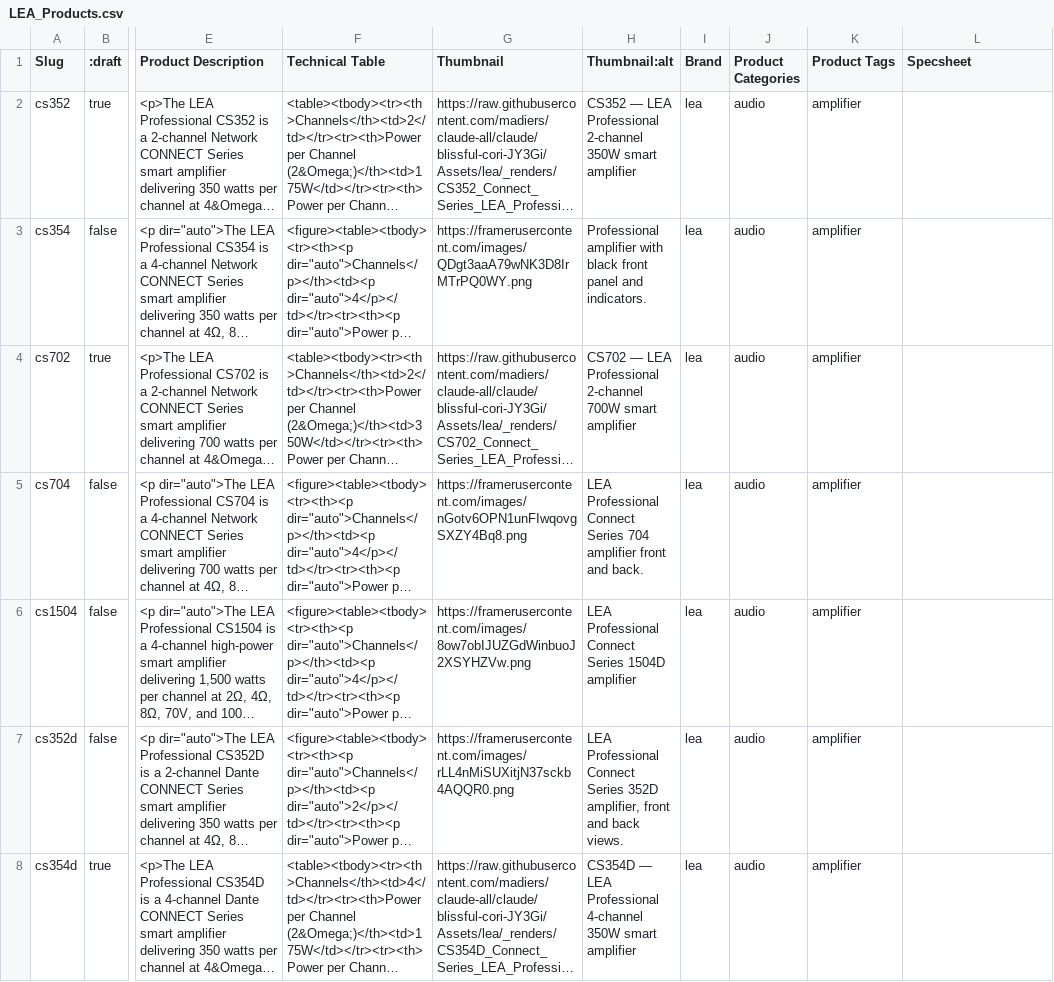
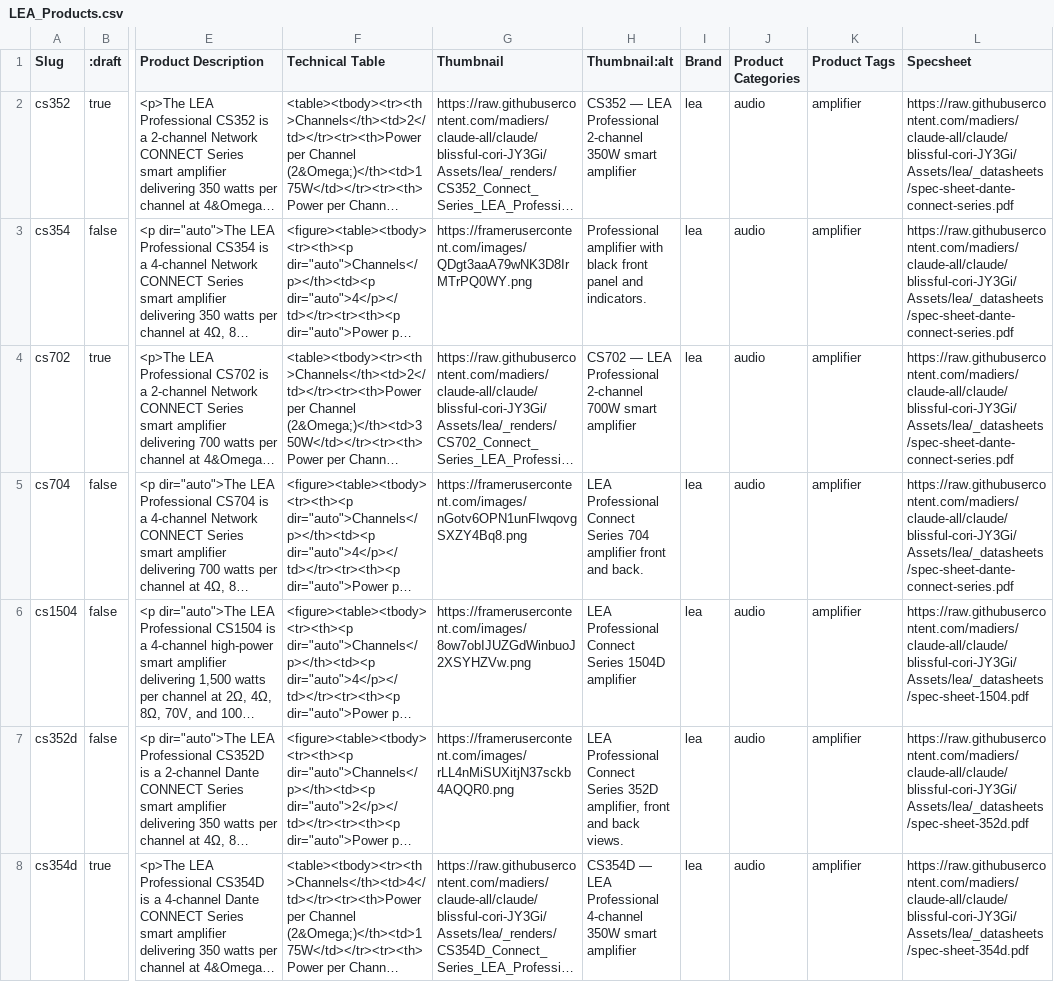
Before and after one commit to madiers/claude-all, a CSV file: LEA_Products.csv, drawn as a sheet; only a part is shown, gaps mark what is left out; long unchanged cells end in …; the diff covers the shown part only; the diff names each change by its address in the sheet, - before the commit and + after, or states it on an @@ line.

```diff
--- a/LEA_Products.csv
+++ b/LEA_Products.csv
-L2:L5 (Specsheet): (empty)
+L2:L5 (Specsheet): https://raw.githubusercontent.com/madiers/claude-all/claude/blissful-cori-JY3Gi/Assets/lea/_datasheets/spec-sheet-dante-connect-series.pdf
-L6 (Specsheet): (empty)
+L6 (Specsheet): https://raw.githubusercontent.com/madiers/claude-all/claude/blissful-cori-JY3Gi/Assets/lea/_datasheets/spec-sheet-1504.pdf
-L7 (Specsheet): (empty)
+L7 (Specsheet): https://raw.githubusercontent.com/madiers/claude-all/claude/blissful-cori-JY3Gi/Assets/lea/_datasheets/spec-sheet-352d.pdf
-L8 (Specsheet): (empty)
+L8 (Specsheet): https://raw.githubusercontent.com/madiers/claude-all/claude/blissful-cori-JY3Gi/Assets/lea/_datasheets/spec-sheet-354d.pdf
```
Also changed, not shown: 39 edited cells elsewhere in this file, 35 other files.
